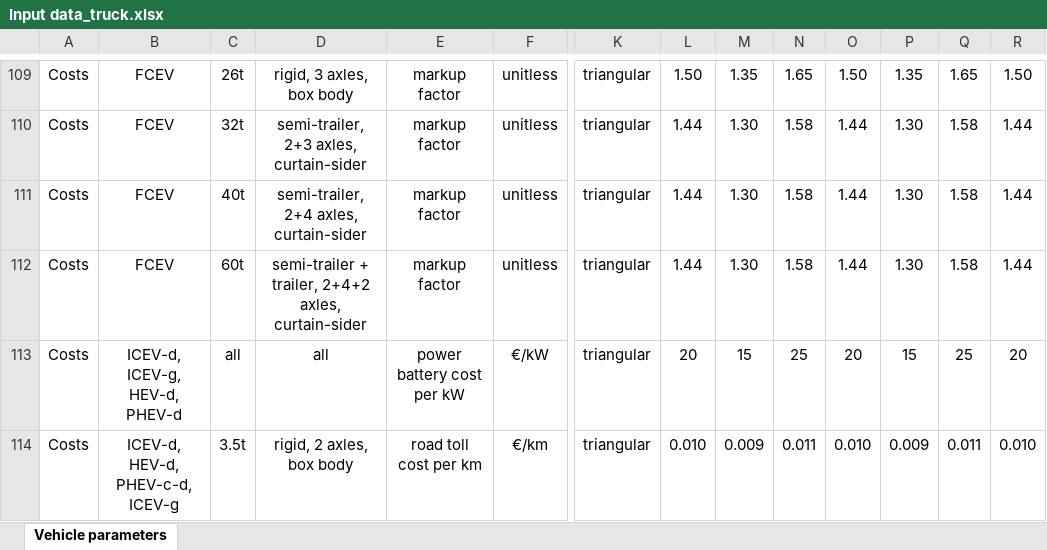
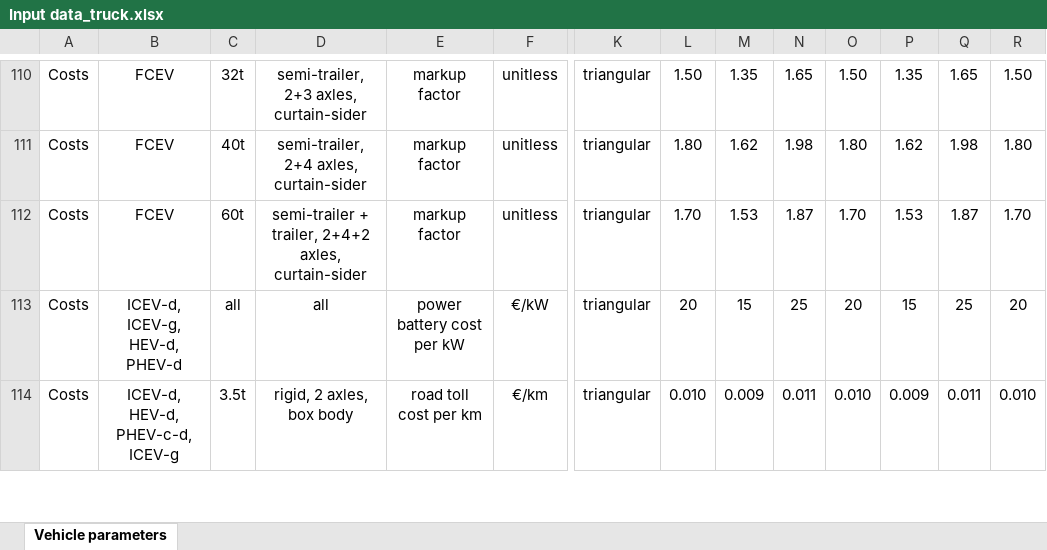
Before and after one commit to Laboratory-for-Energy-Systems-Analysis/carculator_truck, an Excel workbook: dev/Input data_truck.xlsx, sheet Vehicle parameters, drawn as a sheet; only a part is shown, gaps mark what is left out; values as stored, in another font and other column widths than the file's, no borders; removed rows and columns are numbered as before the commit, all else as after; rows hold the shown columns only; the diff covers the shown part only; the diff names each change by its address in the sheet, - before the commit and + after, or states it on an @@ line.

Commit message:
Improve purchase cost

```diff
--- a/dev/Input data_truck.xlsx (sheet Vehicle parameters)
+++ b/dev/Input data_truck.xlsx (sheet Vehicle parameters)
-C110: 26t
+C110: 32t
-D110: rigid, 3 axles, box body
+D110: semi-trailer, 2+3 axles, curtain-sider
-row 110: Costs | FCEV | 32t | semi-trailer, 2+3 axles, curtain-sider | markup factor | unitless | triangular | 1.44 | 1.30 | 1.58 | 1.44 | 1.30 | 1.58 | 1.44
-row 111: Costs | FCEV | 40t | semi-trailer, 2+4 axles, curtain-sider | markup factor | unitless | triangular | 1.44 | 1.30 | 1.58 | 1.44 | 1.30 | 1.58 | 1.44
-row 112: Costs | FCEV | 60t | semi-trailer + trailer, 2+4+2 axles, curtain-sider | markup factor | unitless | triangular | 1.44 | 1.30 | 1.58 | 1.44 | 1.30 | 1.58 | 1.44
+row 111: Costs | FCEV | 40t | semi-trailer, 2+4 axles, curtain-sider | markup factor | unitless | triangular | 1.80 | 1.62 | 1.98 | 1.80 | 1.62 | 1.98 | 1.80
+row 112: Costs | FCEV | 60t | semi-trailer + trailer, 2+4+2 axles, curtain-sider | markup factor | unitless | triangular | 1.70 | 1.53 | 1.87 | 1.70 | 1.53 | 1.87 | 1.70
```
Also changed, not shown: 13 added rows, 12 removed rows and 13 edited cells elsewhere in this sheet, formulas that keep their value, 1 other file.
